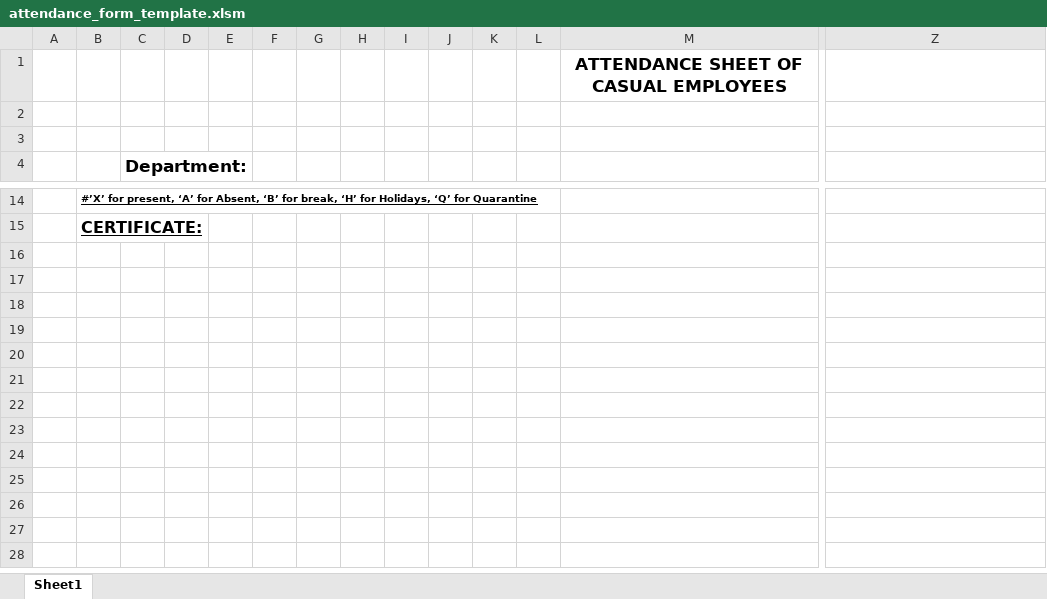
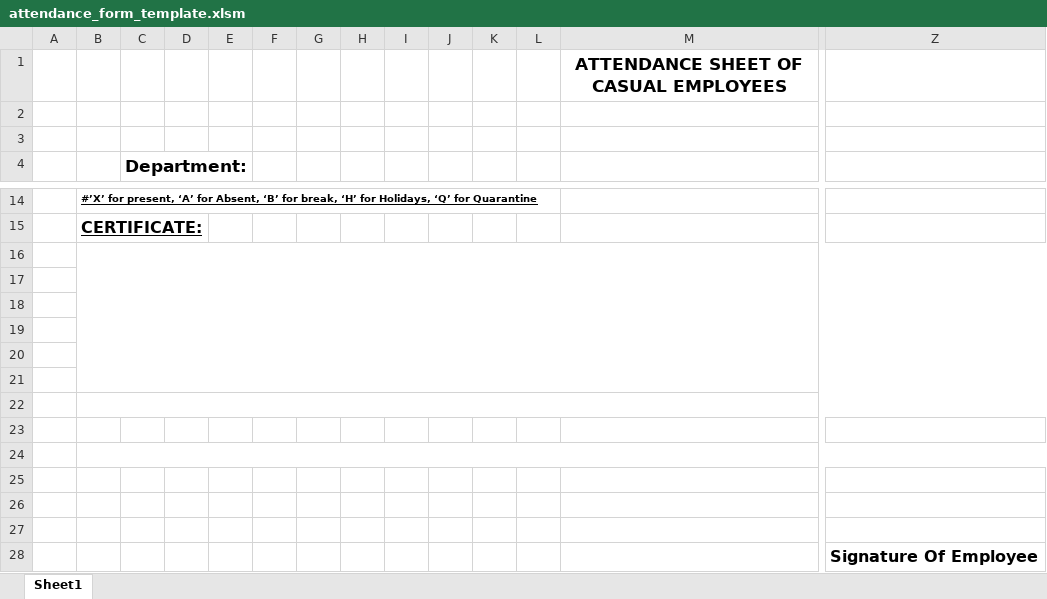
Before and after one commit to abhi245y/attendanceformgen_v2, an Excel workbook: templates/attendance_form_template.xlsm, sheet Sheet1, drawn as a sheet; only a part is shown, gaps mark what is left out; values as stored, in another font and other column widths than the file's, no borders; table styles not drawn; rows hold the shown columns only; the diff names each change by its address in the sheet, - before the commit and + after, or states it on an @@ line.

Commit message:
chnage in form template

```diff
--- a/templates/attendance_form_template.xlsm (sheet Sheet1)
+++ b/templates/attendance_form_template.xlsm (sheet Sheet1)
+row 16: (empty)
+row 17: (empty)
+row 18: (empty)
+row 19: (empty)
+row 20: (empty)
+row 21: (empty)
+row 22: (empty)
+row 23: (empty)
+row 24: (empty)
+row 25: (empty)
+row 26: (empty)
+row 27: (empty)
+row 28:  |  |  |  |  |  |  |  |  |  |  |  |  | Signature Of Employee
```
